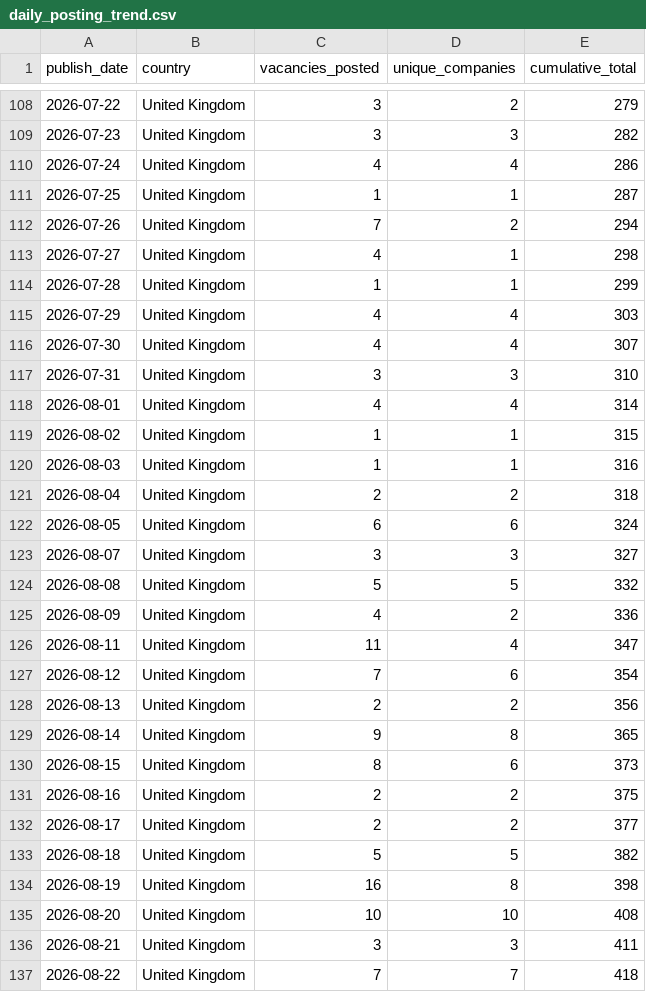
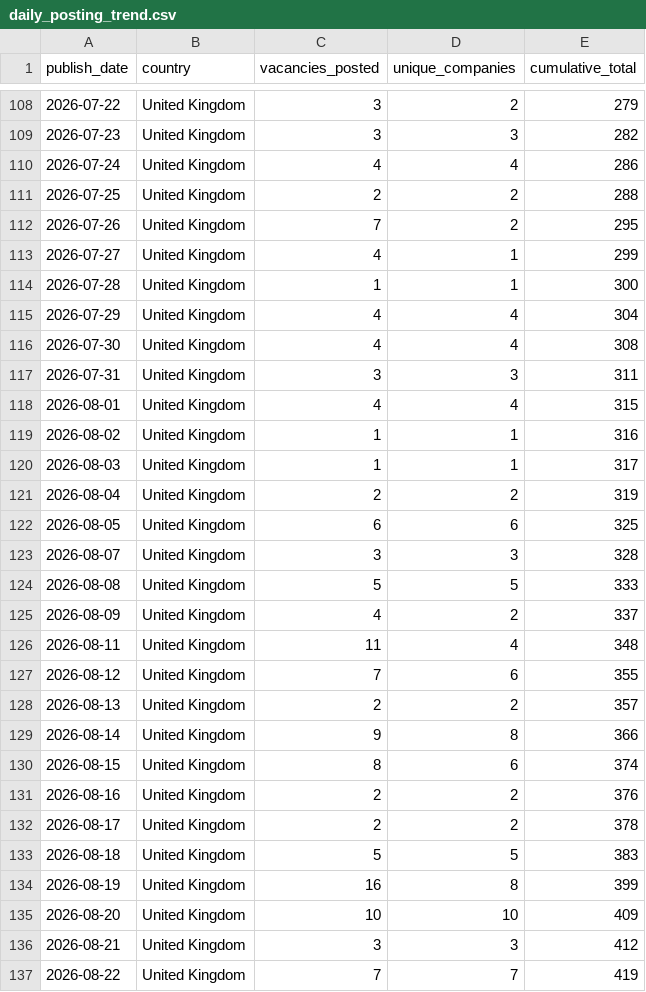
Before and after one commit to ShoafzalDataAnalyst/Adzuna-Job-Market-Vacancies, a CSV file: powerbi/daily_posting_trend.csv, drawn as a sheet; only a part is shown, gaps mark what is left out; the diff covers the shown part only.

```diff
--- a/powerbi/daily_posting_trend.csv
+++ b/powerbi/daily_posting_trend.csv
@@ -110,28 +110,28 @@
 2026-07-24,United Kingdom,4,4,286
-2026-07-25,United Kingdom,1,1,287
-2026-07-26,United Kingdom,7,2,294
-2026-07-27,United Kingdom,4,1,298
-2026-07-28,United Kingdom,1,1,299
-2026-07-29,United Kingdom,4,4,303
-2026-07-30,United Kingdom,4,4,307
-2026-07-31,United Kingdom,3,3,310
-2026-08-01,United Kingdom,4,4,314
-2026-08-02,United Kingdom,1,1,315
-2026-08-03,United Kingdom,1,1,316
-2026-08-04,United Kingdom,2,2,318
-2026-08-05,United Kingdom,6,6,324
-2026-08-07,United Kingdom,3,3,327
-2026-08-08,United Kingdom,5,5,332
-2026-08-09,United Kingdom,4,2,336
-2026-08-11,United Kingdom,11,4,347
-2026-08-12,United Kingdom,7,6,354
-2026-08-13,United Kingdom,2,2,356
-2026-08-14,United Kingdom,9,8,365
-2026-08-15,United Kingdom,8,6,373
-2026-08-16,United Kingdom,2,2,375
-2026-08-17,United Kingdom,2,2,377
-2026-08-18,United Kingdom,5,5,382
-2026-08-19,United Kingdom,16,8,398
-2026-08-20,United Kingdom,10,10,408
-2026-08-21,United Kingdom,3,3,411
-2026-08-22,United Kingdom,7,7,418
+2026-07-25,United Kingdom,2,2,288
+2026-07-26,United Kingdom,7,2,295
+2026-07-27,United Kingdom,4,1,299
+2026-07-28,United Kingdom,1,1,300
+2026-07-29,United Kingdom,4,4,304
+2026-07-30,United Kingdom,4,4,308
+2026-07-31,United Kingdom,3,3,311
+2026-08-01,United Kingdom,4,4,315
+2026-08-02,United Kingdom,1,1,316
+2026-08-03,United Kingdom,1,1,317
+2026-08-04,United Kingdom,2,2,319
+2026-08-05,United Kingdom,6,6,325
+2026-08-07,United Kingdom,3,3,328
+2026-08-08,United Kingdom,5,5,333
+2026-08-09,United Kingdom,4,2,337
+2026-08-11,United Kingdom,11,4,348
+2026-08-12,United Kingdom,7,6,355
+2026-08-13,United Kingdom,2,2,357
+2026-08-14,United Kingdom,9,8,366
+2026-08-15,United Kingdom,8,6,374
+2026-08-16,United Kingdom,2,2,376
+2026-08-17,United Kingdom,2,2,378
+2026-08-18,United Kingdom,5,5,383
+2026-08-19,United Kingdom,16,8,399
+2026-08-20,United Kingdom,10,10,409
+2026-08-21,United Kingdom,3,3,412
+2026-08-22,United Kingdom,7,7,419
```
Also changed, not shown: 2 added rows and 72 edited cells elsewhere in this file, powerbi/location_heatmap.csv, powerbi/salary_by_category.csv, 6 other files.
